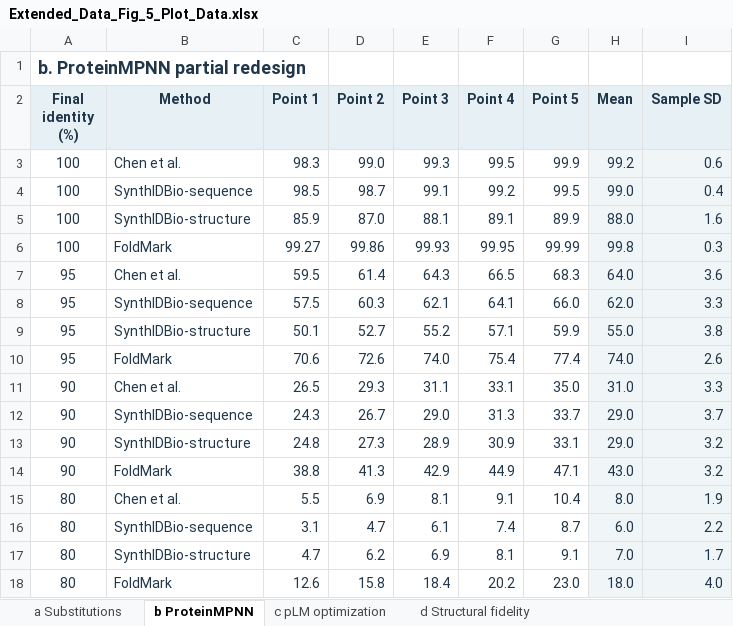
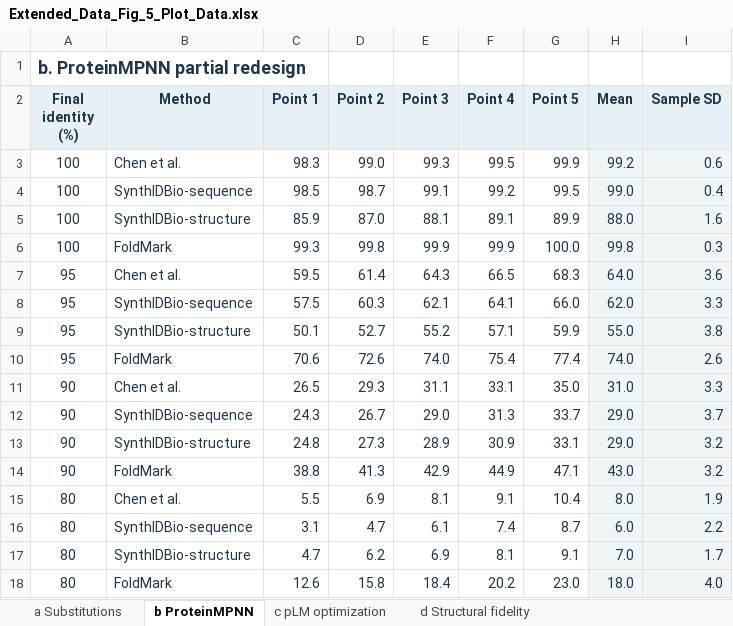
Before and after one commit to zaixizhang/FoldMark, an Excel workbook: experiments_revision/matched_sequence_circulation/plotting_reference/Extended_Data_Fig_5_Plot_Data.xlsx, sheet b ProteinMPNN, drawn as a sheet; values as stored, in another font and other column widths than the file's, no borders; removed rows and columns are numbered as before the commit, all else as after; the diff names each change by its address in the sheet, - before the commit and + after, or states it on an @@ line.

```diff
--- a/experiments_revision/matched_sequence_circulation/plotting_reference/Extended_Data_Fig_5_Plot_Data.xlsx (sheet b ProteinMPNN)
+++ b/experiments_revision/matched_sequence_circulation/plotting_reference/Extended_Data_Fig_5_Plot_Data.xlsx (sheet b ProteinMPNN)
-row 6: 100 | FoldMark | 99.27 | 99.86 | 99.93 | 99.95 | 99.99 | 99.8 | 0.3
+row 6: 100 | FoldMark | 99.3 | 99.8 | 99.9 | 99.9 | 100.0 | 99.8 | 0.3
```
Also changed, not shown: sheet c pLM optimization, sheet a Substitutions, 1 other file.
